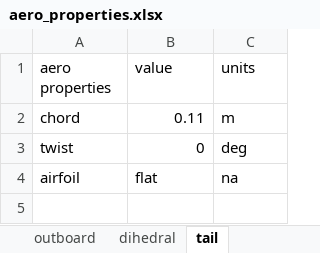
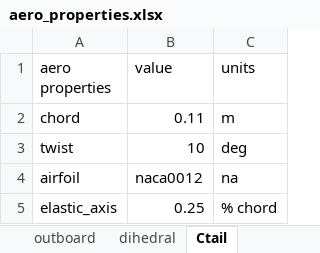
Before and after one commit to fonsocarre/UM-xhale, an Excel workbook: inputs/aero_properties.xlsx, sheet Ctail, drawn as a sheet; values as stored, in another font and other column widths than the file's, no borders; the diff names each change by its address in the sheet, - before the commit and + after, or states it on an @@ line.

```diff
--- a/inputs/aero_properties.xlsx (sheet Ctail)
+++ b/inputs/aero_properties.xlsx (sheet Ctail)
-sheet tab: tail
+sheet tab: Ctail
-B3 (value): 0
+B3 (value): 10
-B4 (value): flat
+B4 (value): naca0012
+row 5: elastic_axis | 0.25 | % chord
```
Also changed, not shown: sheet inboard, other sheet tabs, 1 other file.
